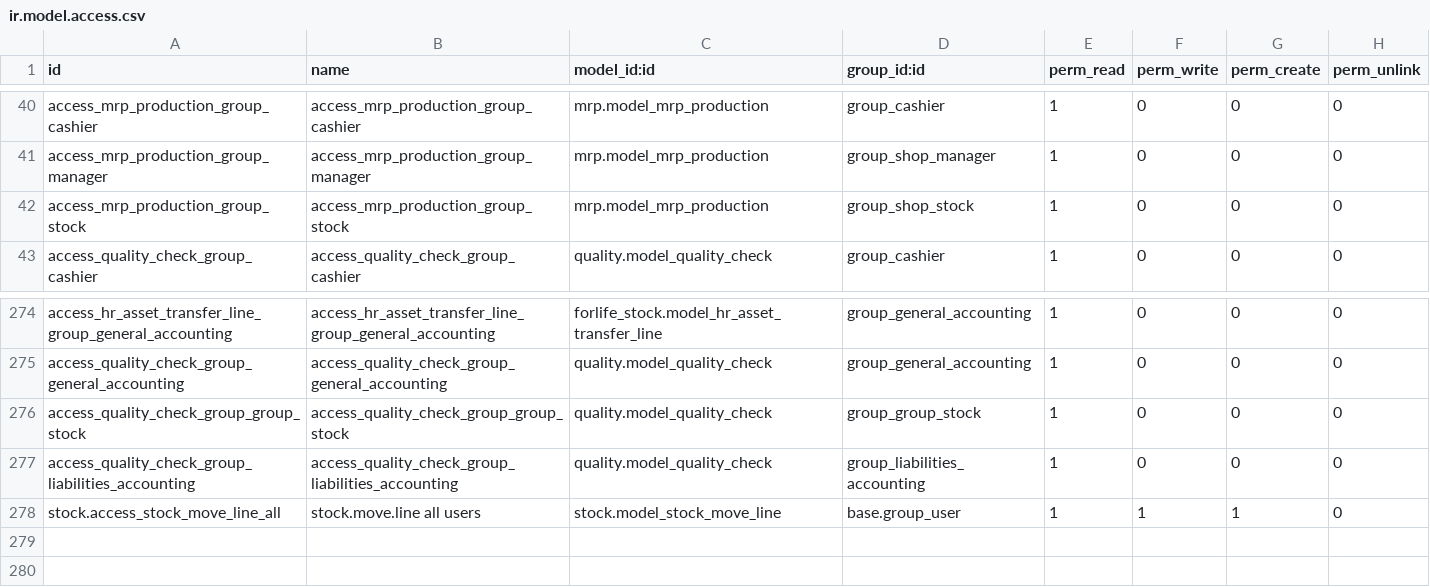
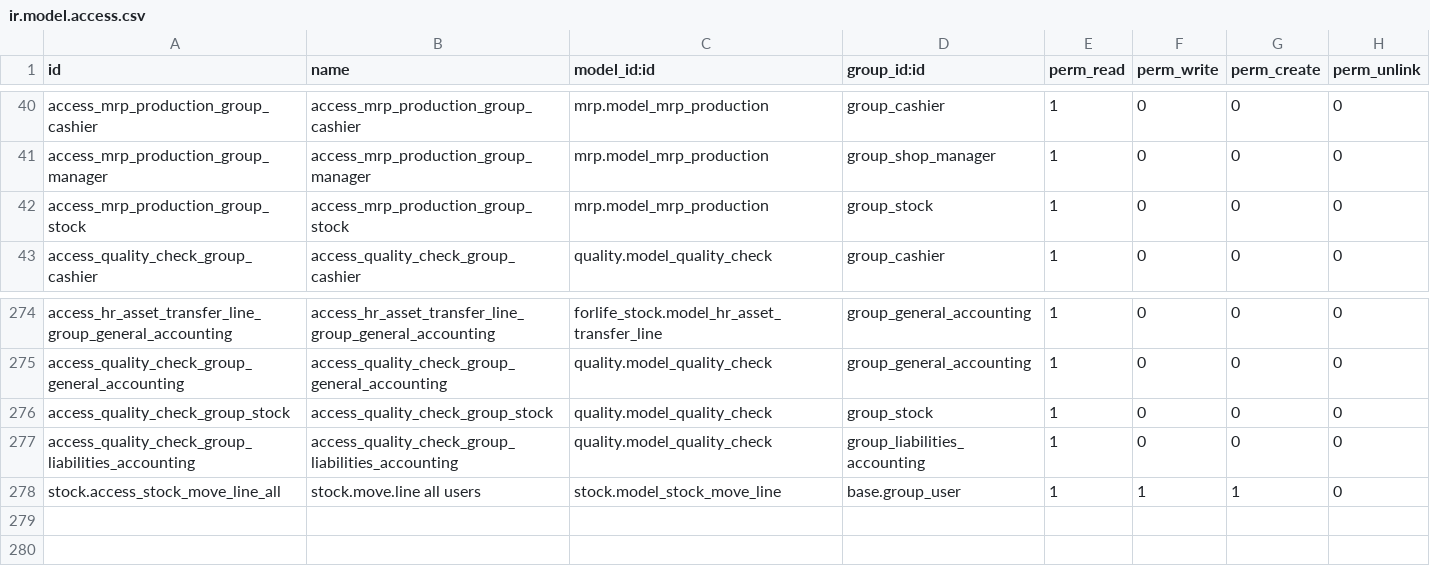
Before and after one commit to Onnet-Consulting/forlife, a CSV file: addons/custom/forlife_permission_management/security/ir.model.access.csv, drawn as a sheet; only a part is shown, gaps mark what is left out.

Commit message:
MFL2201ER-856

```diff
--- a/addons/custom/forlife_permission_management/security/ir.model.access.csv
+++ b/addons/custom/forlife_permission_management/security/ir.model.access.csv
@@ -41,3 +41,3 @@ access_mrp_production_group_cashier,access_mrp_production_group_cashier,mrp.mode
 access_mrp_production_group_manager,access_mrp_production_group_manager,mrp.model_mrp_production,group_shop_manager,1,0,0,0
-access_mrp_production_group_stock,access_mrp_production_group_stock,mrp.model_mrp_production,group_shop_stock,1,0,0,0
+access_mrp_production_group_stock,access_mrp_production_group_stock,mrp.model_mrp_production,group_stock,1,0,0,0
 access_quality_check_group_cashier,access_quality_check_group_cashier,quality.model_quality_check,group_cashier,1,0,0,0
@@ -275,3 +275,3 @@ access_hr_asset_transfer_line_group_general_accounting,access_hr_asset_transfer_
 access_quality_check_group_general_accounting,access_quality_check_group_general_accounting,quality.model_quality_check,group_general_accounting,1,0,0,0
-access_quality_check_group_group_stock,access_quality_check_group_group_stock,quality.model_quality_check,group_group_stock,1,0,0,0
+access_quality_check_group_stock,access_quality_check_group_stock,quality.model_quality_check,group_stock,1,0,0,0
 access_quality_check_group_liabilities_accounting,access_quality_check_group_liabilities_accounting,quality.model_quality_check,group_liabilities_accounting,1,0,0,0
```
